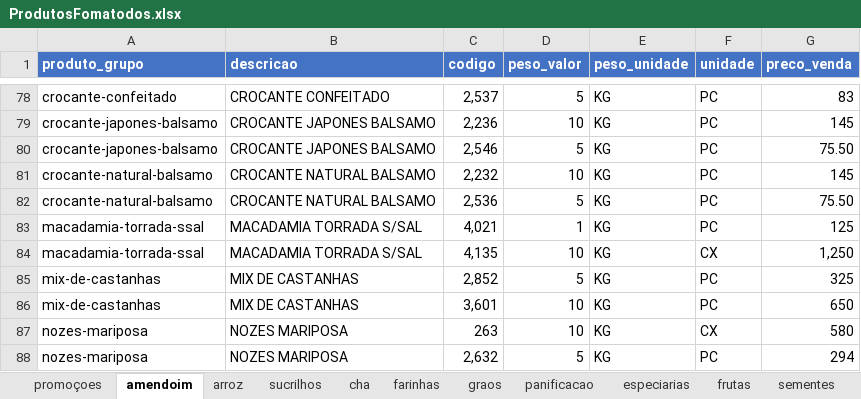
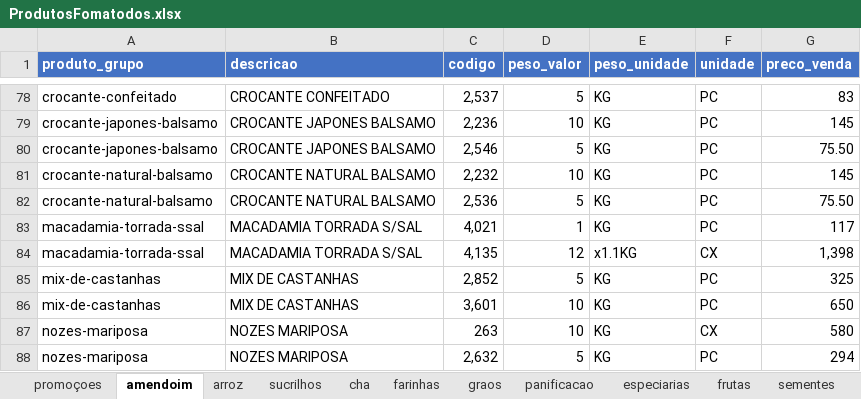
Before and after one commit to MuriloBastos6/Lista-de-Produtos-Bourached, an Excel workbook: data/ProdutosFomatodos.xlsx, sheet amendoim, drawn as a sheet; only a part is shown, gaps mark what is left out; values as stored, in another font and other column widths than the file's, no borders; the diff names each change by its address in the sheet, - before the commit and + after, or states it on an @@ line.

Commit message:
Atulizando preco 17/09

```diff
--- a/data/ProdutosFomatodos.xlsx (sheet amendoim)
+++ b/data/ProdutosFomatodos.xlsx (sheet amendoim)
-G83 (preco_venda): 125
+G83 (preco_venda): 117
-D84 (peso_valor): 10
+D84 (peso_valor): 12
-E84 (peso_unidade): KG
+E84 (peso_unidade): x1.1KG
-G84 (preco_venda): 1,250
+G84 (preco_venda): 1,398
```
Also changed, not shown: sheet promoçoes, 1 other file.
